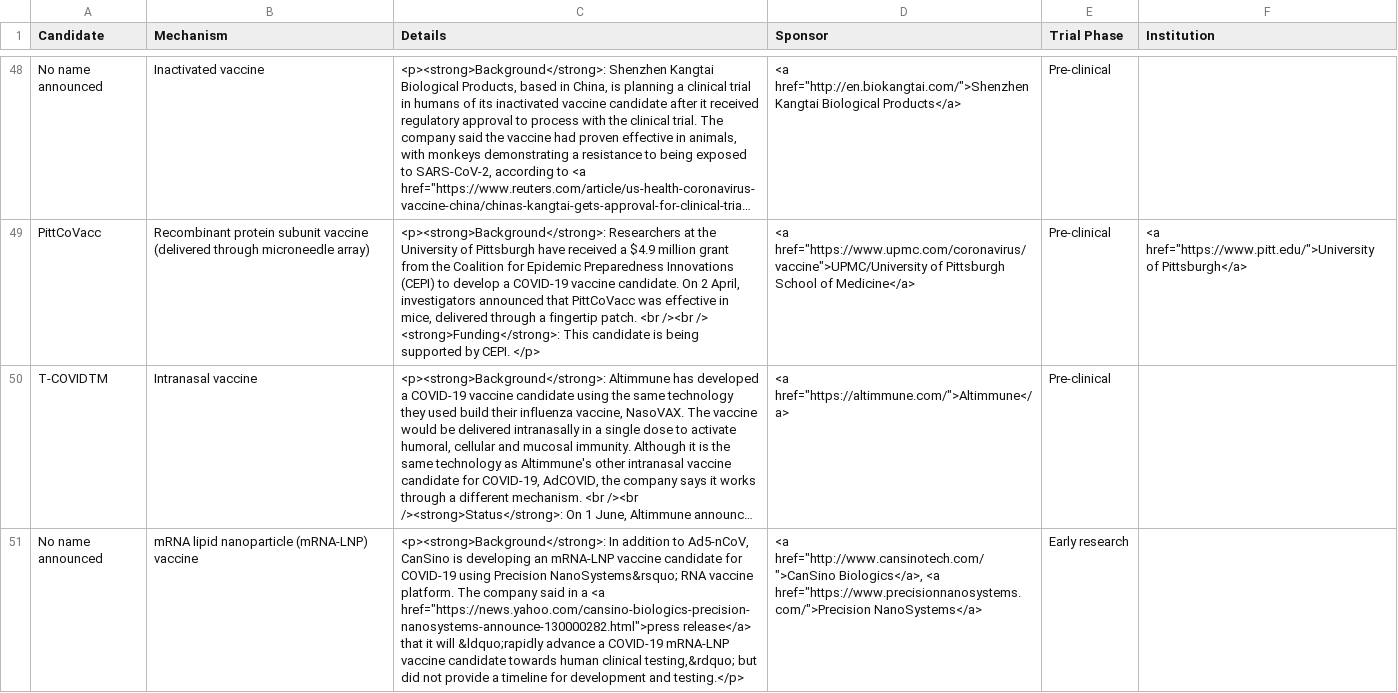
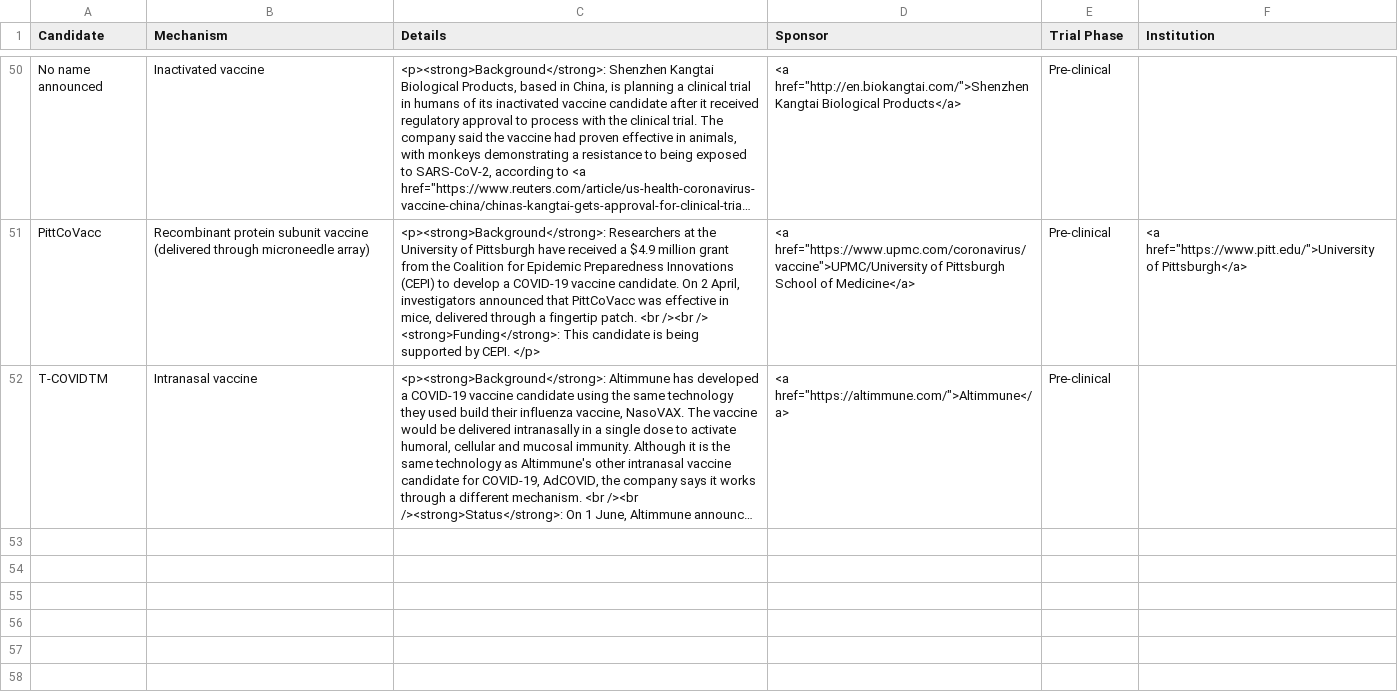
Before and after one commit to joniliu/kitsage-db, a CSV file: covid19_vaccine_tracker.csv, drawn as a sheet; only a part is shown, gaps mark what is left out; long unchanged cells end in …; removed rows and columns are numbered as before the commit, all else as after; the diff covers the shown part only; the diff names each change by its address in the sheet, - before the commit and + after, or states it on an @@ line.

Commit message:
Updated vaccine tracker list
20 Nov 2020 update.

```diff
--- a/covid19_vaccine_tracker.csv
+++ b/covid19_vaccine_tracker.csv
-row 51: No name announced | mRNA lipid nanoparticle (mRNA-LNP) vaccine | <p><strong>Background</strong>: In addition to Ad5-nCoV, CanSino is developing an mRNA-LNP vaccine candidate for COVID-19 using Precision NanoSystems&rsquo; RNA vaccine platform. The company said in a <a href="https://news.yahoo.com/cansino-biologics-precision-nanosystems-announce-130000282.html">press release</a> that it will &ldquo;rapidly advance a COVID-19 mRNA-LNP vaccine candidate towards human clinical testing,&rdquo; but did not provide a timeline for development and testing.</p> | <a href="http://www.cansinotech.com/">CanSino Biologics</a>, <a href="https://www.precisionnanosystems.com/">Precision NanoSystems</a> | Early research
```
Also changed, not shown: 5 added rows, 3 removed rows and 9 edited cells elsewhere in this file.
